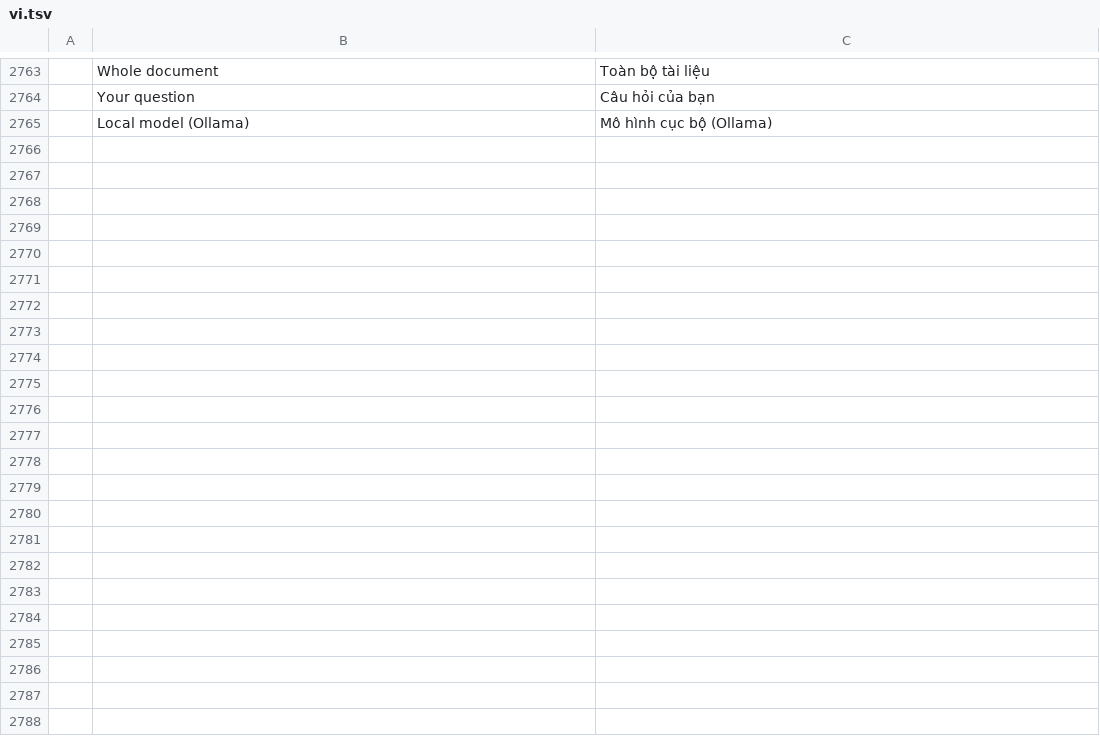
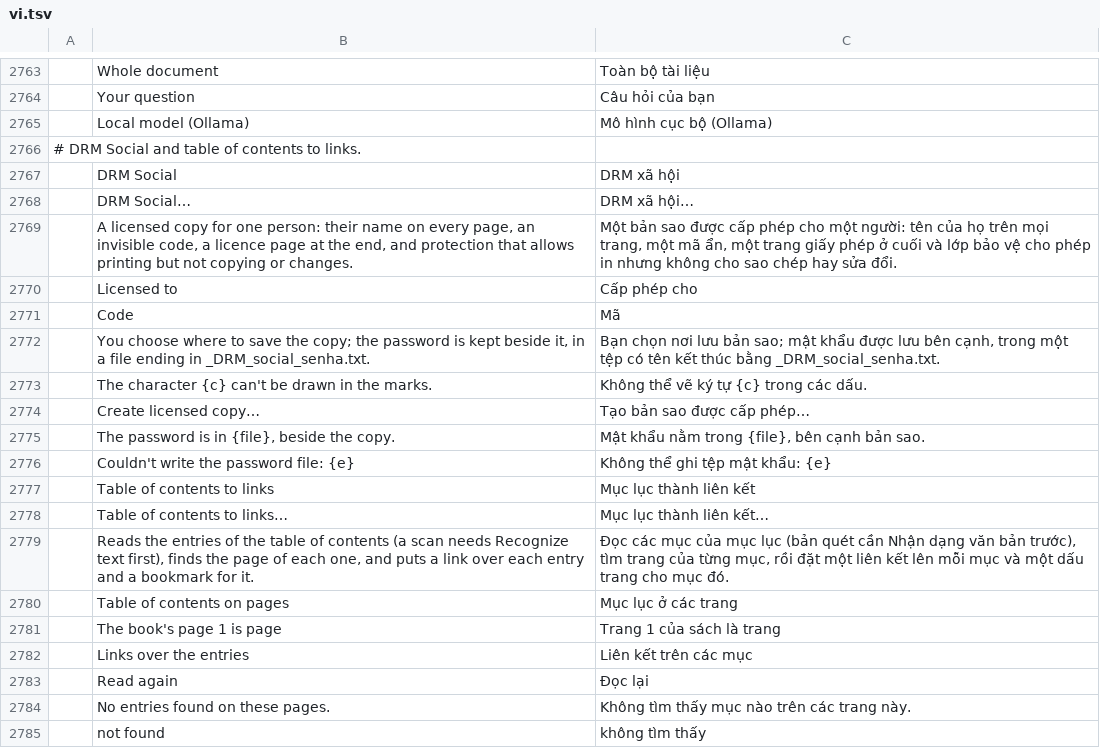
Before and after one commit to contato846/pdfcraft, a TSV file: crates/ui-egui/src/i18n/vi.tsv, drawn as a sheet; only a part is shown, gaps mark what is left out; the diff covers the shown part only; the diff names each change by its address in the sheet, - before the commit and + after, or states it on an @@ line.

```diff
--- a/crates/ui-egui/src/i18n/vi.tsv
+++ b/crates/ui-egui/src/i18n/vi.tsv
+row 2766: # DRM Social and table of contents to links.
+row 2767:  | DRM Social | DRM xã hội
+row 2768:  | DRM Social… | DRM xã hội…
+row 2769:  | A licensed copy for one person: their name on every page, an invisible code, a licence page at the end, and protection that allows printing but not copying or changes. | Một bản sao được cấp phép cho một người: tên của họ trên mọi trang, một mã ẩn, một trang giấy phép ở cuối và lớp bảo vệ cho phép in nhưng không cho sao chép hay sửa đổi.
+row 2770:  | Licensed to | Cấp phép cho
+row 2771:  | Code | Mã
+row 2772:  | You choose where to save the copy; the password is kept beside it, in a file ending in _DRM_social_senha.txt. | Bạn chọn nơi lưu bản sao; mật khẩu được lưu bên cạnh, trong một tệp có tên kết thúc bằng _DRM_social_senha.txt.
+row 2773:  | The character {c} can't be drawn in the marks. | Không thể vẽ ký tự {c} trong các dấu.
+row 2774:  | Create licensed copy… | Tạo bản sao được cấp phép…
+row 2775:  | The password is in {file}, beside the copy. | Mật khẩu nằm trong {file}, bên cạnh bản sao.
+row 2776:  | Couldn't write the password file: {e} | Không thể ghi tệp mật khẩu: {e}
+row 2777:  | Table of contents to links | Mục lục thành liên kết
+row 2778:  | Table of contents to links… | Mục lục thành liên kết…
+row 2779:  | Reads the entries of the table of contents (a scan needs Recognize text first), finds the page of each one, and puts a link over each entry and a bookmark for it. | Đọc các mục của mục lục (bản quét cần Nhận dạng văn bản trước), tìm trang của từng mục, rồi đặt một liên kết lên mỗi mục và một dấu trang cho mục đó.
+row 2780:  | Table of contents on pages | Mục lục ở các trang
+row 2781:  | The book's page 1 is page | Trang 1 của sách là trang
+row 2782:  | Links over the entries | Liên kết trên các mục
+row 2783:  | Read again | Đọc lại
+row 2784:  | No entries found on these pages. | Không tìm thấy mục nào trên các trang này.
+row 2785:  | not found | không tìm thấy
```
Also changed, not shown: 15 added rows elsewhere in this file, crates/ui-egui/src/i18n/de.tsv, crates/ui-egui/src/i18n/es.tsv, 32 other files.
